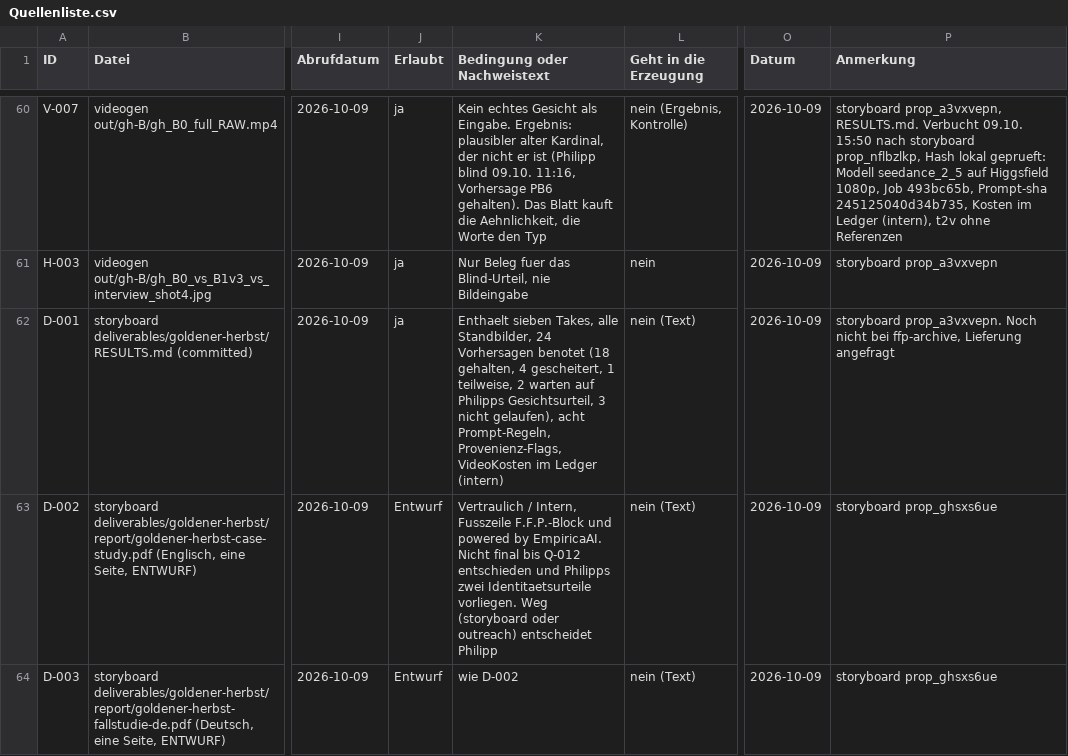
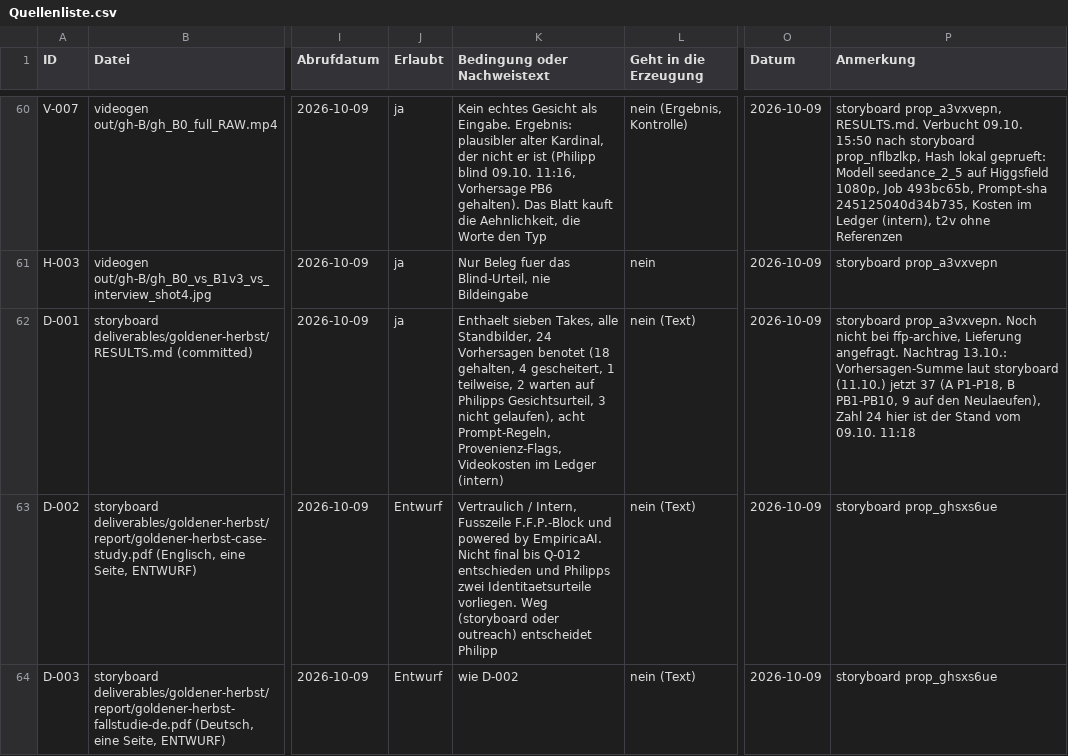
Before and after one commit to pschwinger/goldener-herbst-fallstudie, a CSV file: quellen/Quellenliste.csv, drawn as a sheet; only a part is shown, gaps mark what is left out; the diff names each change by its address in the sheet, - before the commit and + after, or states it on an @@ line.

```diff
--- a/quellen/Quellenliste.csv
+++ b/quellen/Quellenliste.csv
-K62 (Bedingung oder Nachweistext): …Prompt-Regeln, Provenienz-Flags, VideoKosten im Ledger…
+K62 (Bedingung oder Nachweistext): …Prompt-Regeln, Provenienz-Flags, Videokosten im Ledger…
-P62 (Anmerkung): …ffp-archive, Lieferung angefragt
+P62 (Anmerkung): …ffp-archive, Lieferung angefragt. Nachtrag 13.10.: Vorhersagen-Summe laut storyboard (11.10.) jetzt 37 (A P1-P18, B PB1-PB10, 9 auf den Neulaeufen), Zahl 24 hier ist der Stand vom 09.10. 11:18
```
Also changed, not shown: 1 other file.
